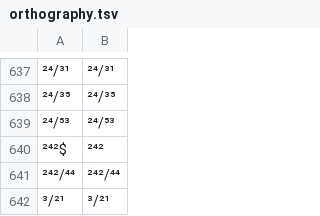
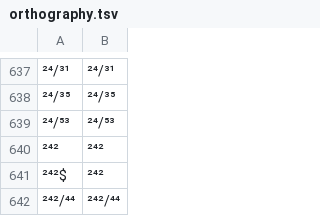
Before and after one commit to lexibank/beidasinitic, a TSV file: etc/orthography.tsv, drawn as a sheet; only a part is shown, gaps mark what is left out; the shorter side is filled out with more unchanged rows; the diff names each change by its address in the sheet, - before the commit and + after, or states it on an @@ line.

```diff
--- a/etc/orthography.tsv
+++ b/etc/orthography.tsv
+row 640: ²⁴² | ²⁴²
```
Also changed, not shown: cldf/parameters.csv, 5 other files.
